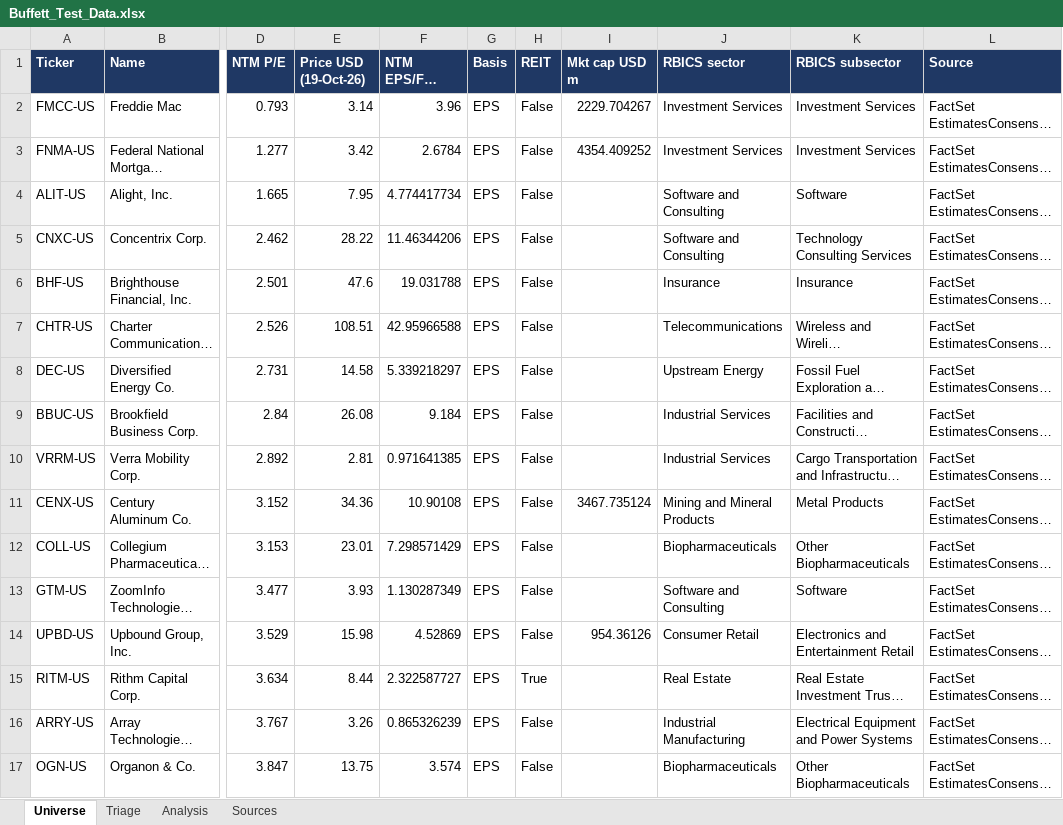
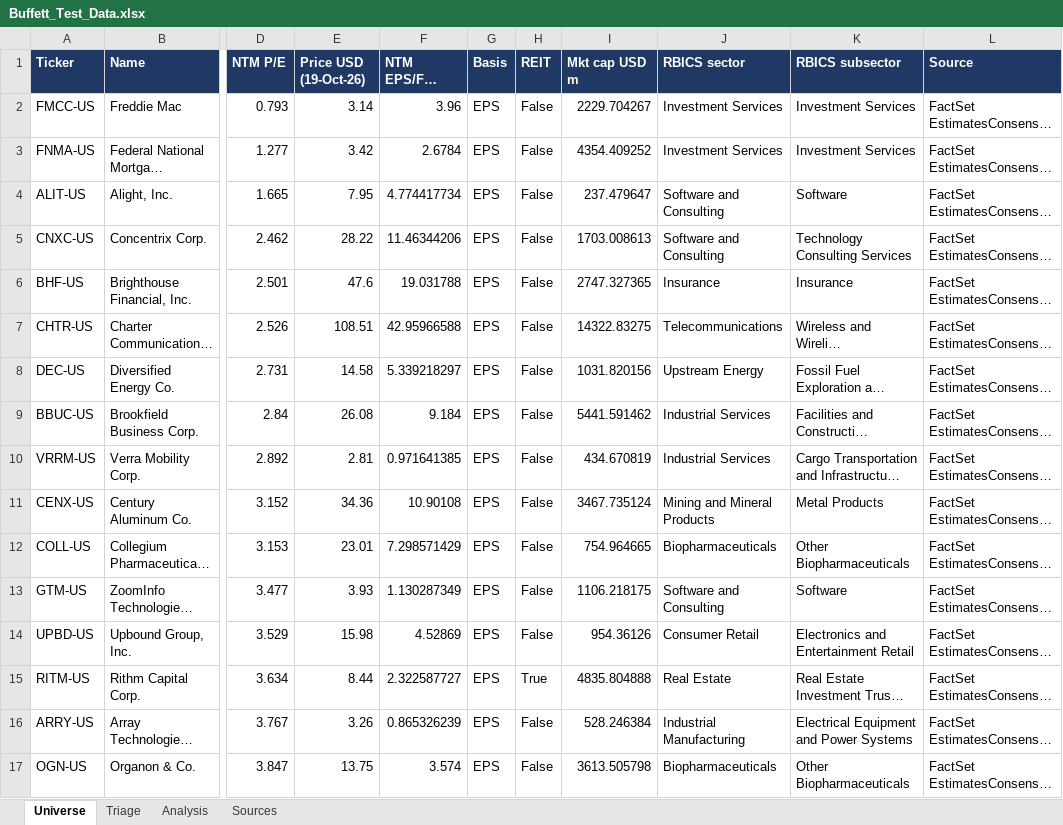
Before and after one commit to sidjhaclearstone/financial-services-plugins, an Excel workbook: buffett_test/Buffett_Test_Data.xlsx, sheet Universe, drawn as a sheet; only a part is shown, gaps mark what is left out; long unchanged cells end in …; values as stored, in another font and other column widths than the file's, no borders; the diff covers the shown part only; the diff names each change by its address in the sheet, - before the commit and + after, or states it on an @@ line.

```diff
--- a/buffett_test/Buffett_Test_Data.xlsx (sheet Universe)
+++ b/buffett_test/Buffett_Test_Data.xlsx (sheet Universe)
-I4 (Mkt cap USD m): (empty)
+I4 (Mkt cap USD m): 237.479647
-I5 (Mkt cap USD m): (empty)
+I5 (Mkt cap USD m): 1703.008613
-I6 (Mkt cap USD m): (empty)
+I6 (Mkt cap USD m): 2747.327365
-I7 (Mkt cap USD m): (empty)
+I7 (Mkt cap USD m): 14322.83275
-I8 (Mkt cap USD m): (empty)
+I8 (Mkt cap USD m): 1031.820156
-I9 (Mkt cap USD m): (empty)
+I9 (Mkt cap USD m): 5441.591462
-I10 (Mkt cap USD m): (empty)
+I10 (Mkt cap USD m): 434.670819
-I12 (Mkt cap USD m): (empty)
+I12 (Mkt cap USD m): 754.964665
-I13 (Mkt cap USD m): (empty)
+I13 (Mkt cap USD m): 1106.218175
-I15 (Mkt cap USD m): (empty)
+I15 (Mkt cap USD m): 4835.804888
-I16 (Mkt cap USD m): (empty)
+I16 (Mkt cap USD m): 528.246384
-I17 (Mkt cap USD m): (empty)
+I17 (Mkt cap USD m): 3613.505798
```
Also changed, not shown: 566 edited cells elsewhere in this sheet, sheet Analysis, 42 other files.
